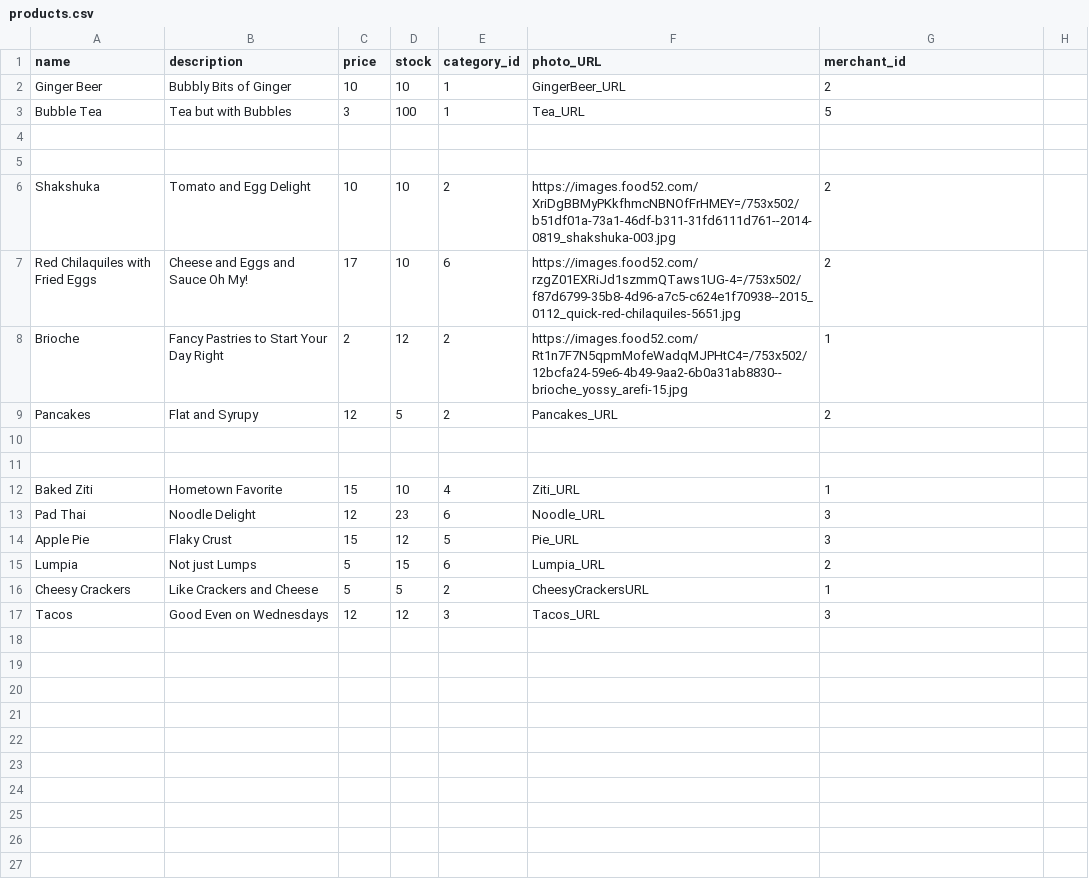
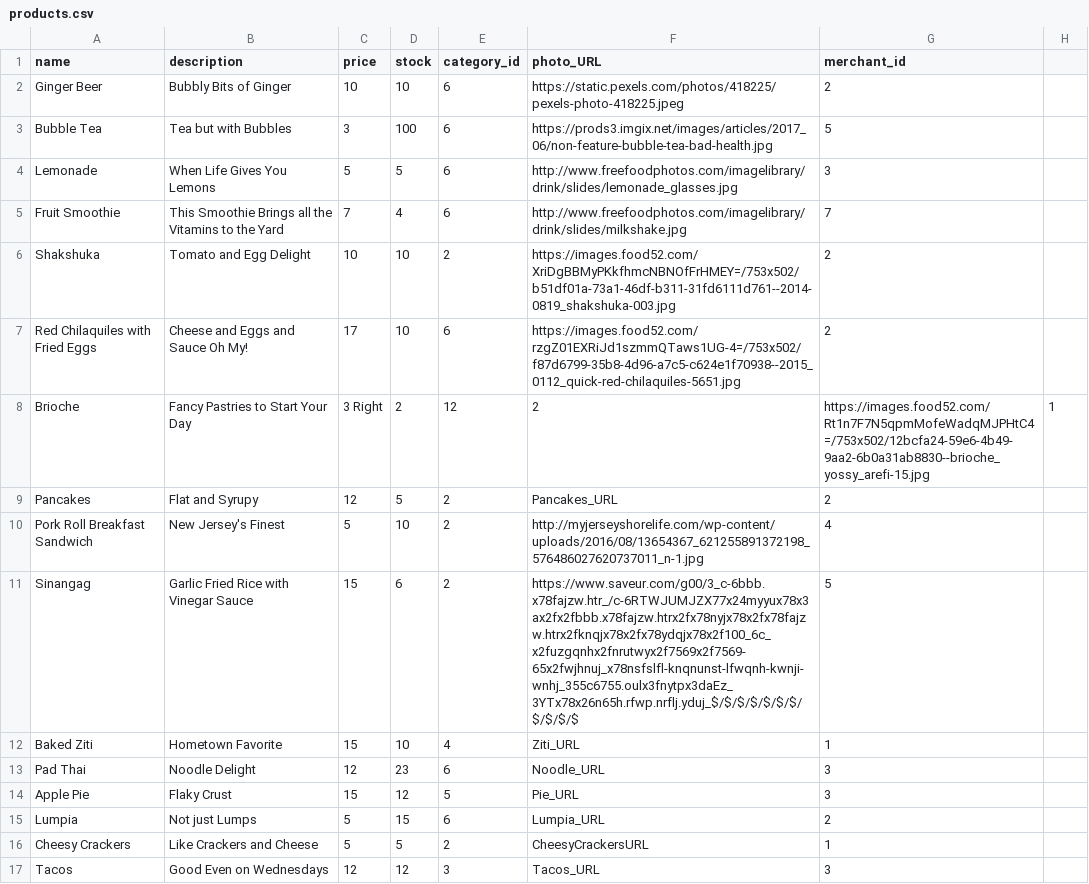
Before and after one commit to Ada-C8/betsy, a CSV file: db/seed_data/products.csv, drawn as a sheet.

Commit message:
More photos

```diff
--- a/db/seed_data/products.csv
+++ b/db/seed_data/products.csv
@@ -1,12 +1,12 @@
 name,description,price,stock,category_id,photo_URL,merchant_id
-Ginger Beer,Bubbly Bits of Ginger,10,10,1,GingerBeer_URL,2
-Bubble Tea,Tea but with Bubbles,3,100,1,Tea_URL,5
-
-
+Ginger Beer,Bubbly Bits of Ginger,10,10,6,https://static.pexels.com/photos/418225/pexels-photo-418225.jpeg,2
+Bubble Tea,Tea but with Bubbles,3,100,6,https://prods3.imgix.net/images/articles/2017_06/non-feature-bubble-tea-bad-health.jpg,5
+Lemonade,When Life Gives You Lemons,5,5,6,http://www.freefoodphotos.com/imagelibrary/drink/slides/lemonade_glasses.jpg,3
+Fruit Smoothie,This Smoothie Brings all the Vitamins to the Yard,7,4,6,http://www.freefoodphotos.com/imagelibrary/drink/slides/milkshake.jpg,7
 Shakshuka,Tomato and Egg Delight,10,10,2,https://images.food52.com/XriDgBBMyPKkfhmcNBNOfFrHMEY=/753x502/b51df01a-73a1-46df-b311-31fd6111d761--2014-0819_shakshuka-003.jpg,2
 Red Chilaquiles with Fried Eggs,Cheese and Eggs and Sauce Oh My!,17,10,6,https://images.food52.com/rzgZ01EXRiJd1szmmQTaws1UG-4=/753x502/f87d6799-35b8-4d96-a7c5-c624e1f70938--2015_0112_quick-red-chilaquiles-5651.jpg,2
-Brioche,Fancy Pastries to Start Your Day Right,2,12,2,https://images.food52.com/Rt1n7F7N5qpmMofeWadqMJPHtC4=/753x502/12bcfa24-59e6-4b49-9aa2-6b0a31ab8830--brioche_yossy_arefi-15.jpg,1
+Brioche,Fancy Pastries to Start Your Day,3 Right,2,12,2,https://images.food52.com/Rt1n7F7N5qpmMofeWadqMJPHtC4=/753x502/12bcfa24-59e6-4b49-9aa2-6b0a31ab8830--brioche_yossy_arefi-15.jpg,1
 Pancakes,Flat and Syrupy,12,5,2,Pancakes_URL,2
-
-
+Pork Roll Breakfast Sandwich,New Jersey's Finest,5,10,2,http://myjerseyshorelife.com/wp-content/uploads/2016/08/13654367_621255891372198_576486027620737011_n-1.jpg,4
+Sinangag,Garlic Fried Rice with Vinegar Sauce,15,6,2,https://www.saveur.com/g00/3_c-6bbb.x78fajzw.htr_/c-6RTWJUMJZX77x24myyux78x3ax2fx2fbbb.x78fajzw.htrx2fx78nyjx78x2fx78fajzw.htrx2fknqjx78x2fx78ydqjx78x2f100_6c_x2fuzgqnhx2fnrutwyx2f7569x2f7569-65x2fwjhnuj_x78nsfslfl-knqnunst-lfwqnh-kwnji-wnhj_355c6755.oulx3fnytpx3daEz_3YTx78x26n65h.rfwp.nrflj.yduj_$/$/$/$/$/$/$/$/$/$/$,5
 Baked Ziti,Hometown Favorite,15,10,4,Ziti_URL,1
```
Also changed, not shown: 1 other file.
